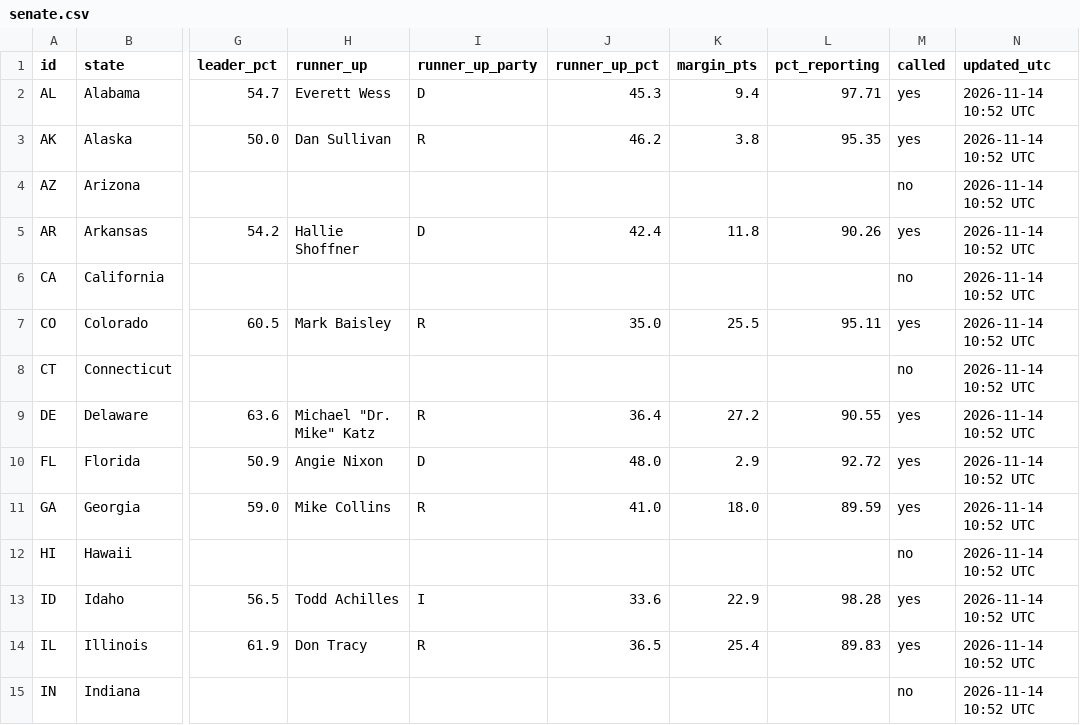
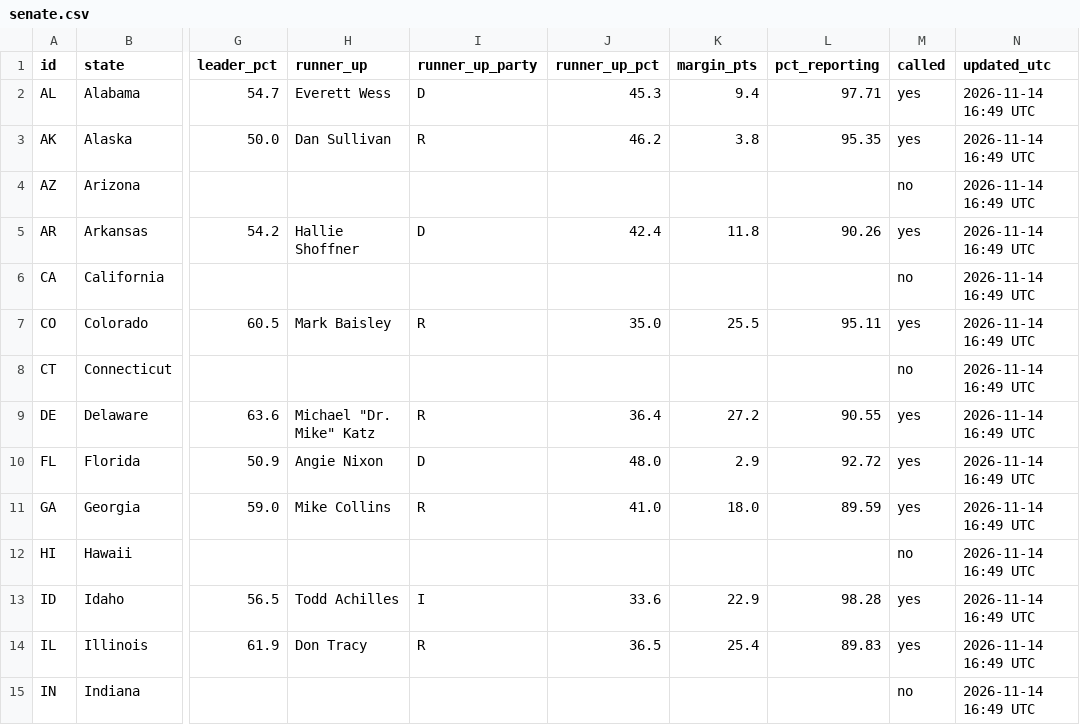
Before and after one commit to Agnarmm/BNAkos2026test, a CSV file: data/senate.csv, drawn as a sheet; only a part is shown, gaps mark what is left out; the diff covers the shown part only; the diff names each change by its address in the sheet, - before the commit and + after, or states it on an @@ line.

```diff
--- a/data/senate.csv
+++ b/data/senate.csv
-N2:N15 (updated_utc): 2026-11-14 10:52 UTC
+N2:N15 (updated_utc): 2026-11-14 16:49 UTC
```
Also changed, not shown: 36 edited cells elsewhere in this file, data/house.csv.
